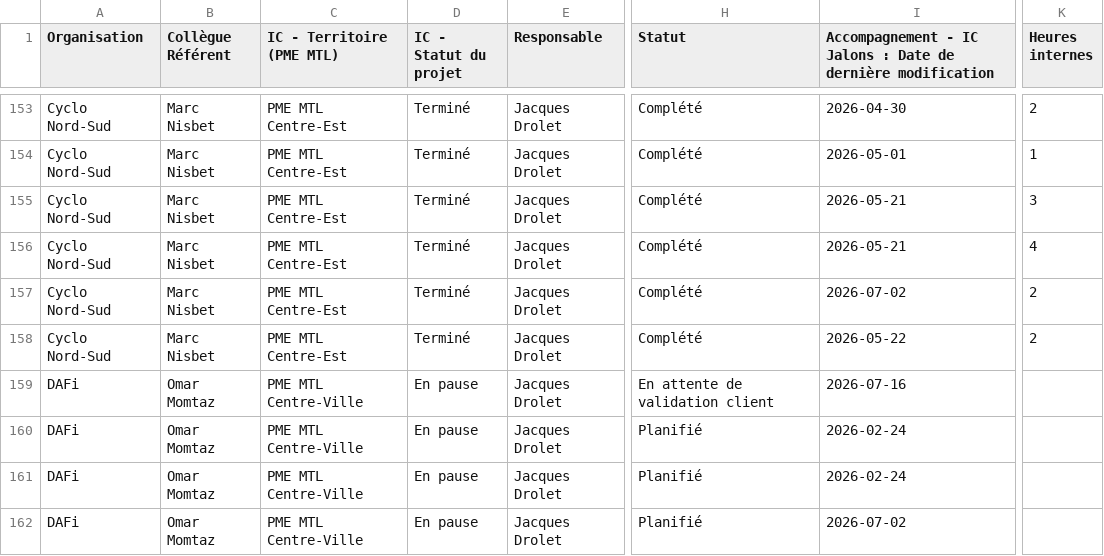
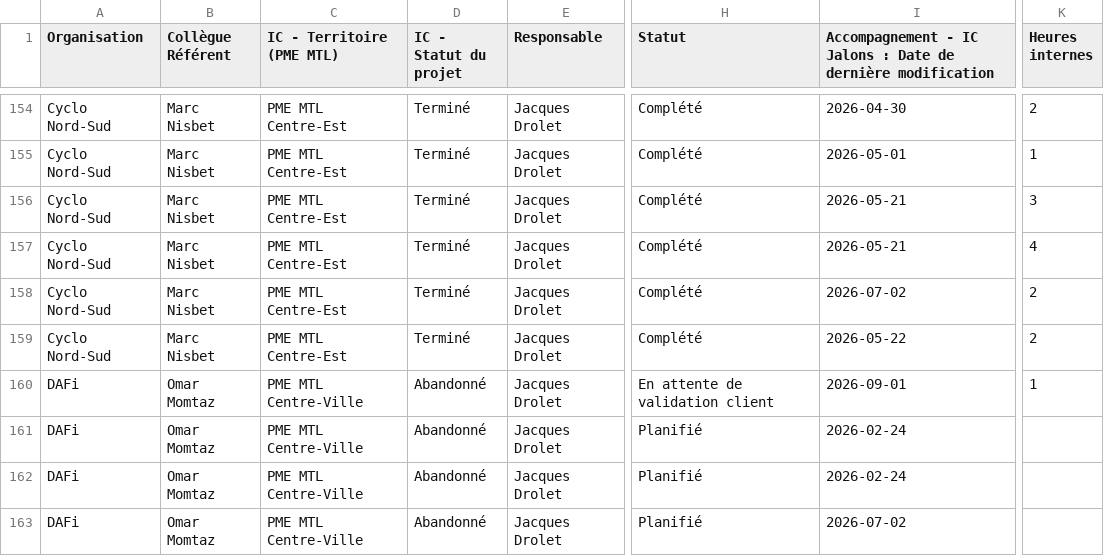
Before and after one commit to MagellanPIC/dossiers, a CSV file: data.csv, drawn as a sheet; only a part is shown, gaps mark what is left out; addresses are those after the commit; the diff covers the shown part only; the diff names each change by its address in the sheet, - before the commit and + after, or states it on an @@ line.

Commit message:
Mise à jour data.csv - 2026-09-02

```diff
--- a/data.csv
+++ b/data.csv
-D160:D163 (IC - Statut du projet): En pause
+D160:D163 (IC - Statut du projet): Abandonné
-I160: 2026-07-16
+I160: 2026-09-01
-K160 (Heures internes): (empty)
+K160 (Heures internes): 1
```
Also changed, not shown: 5 added rows and 56 edited cells elsewhere in this file.
